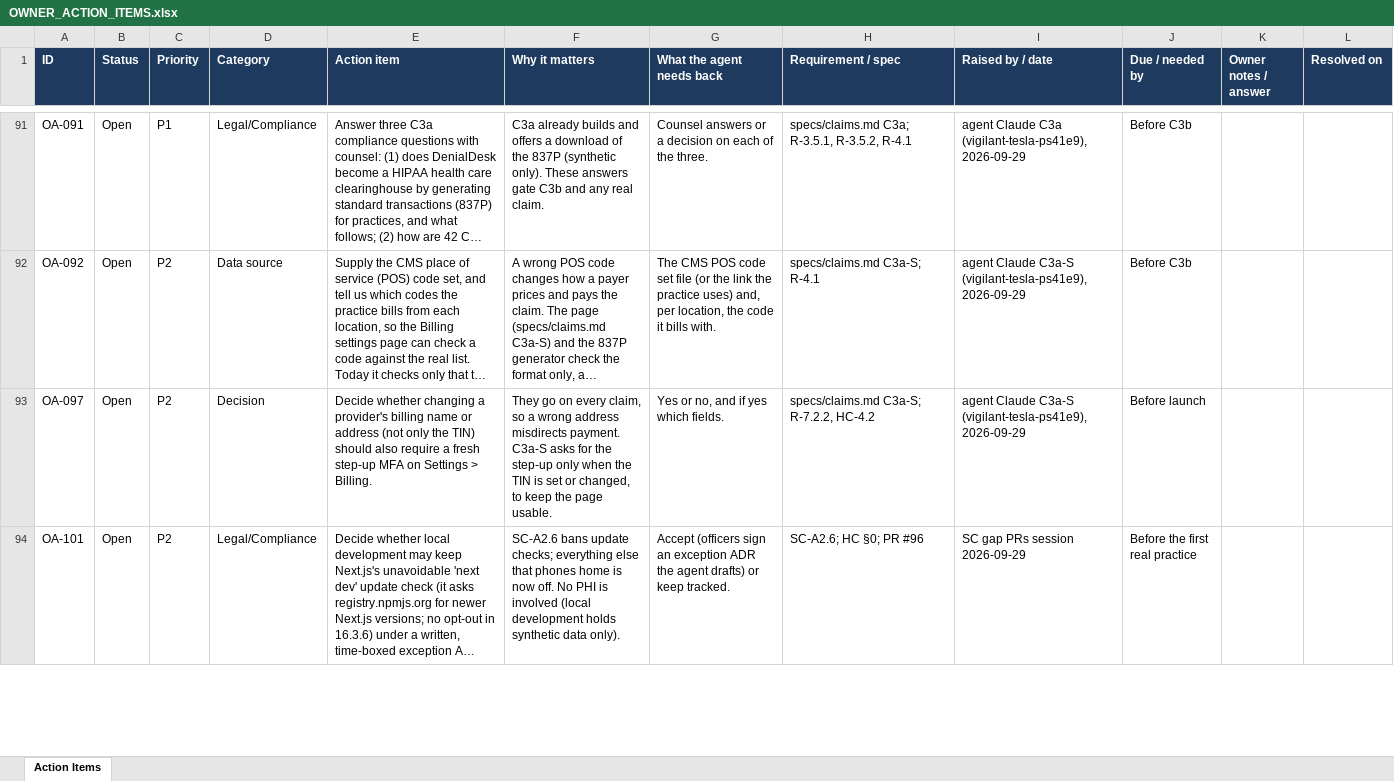
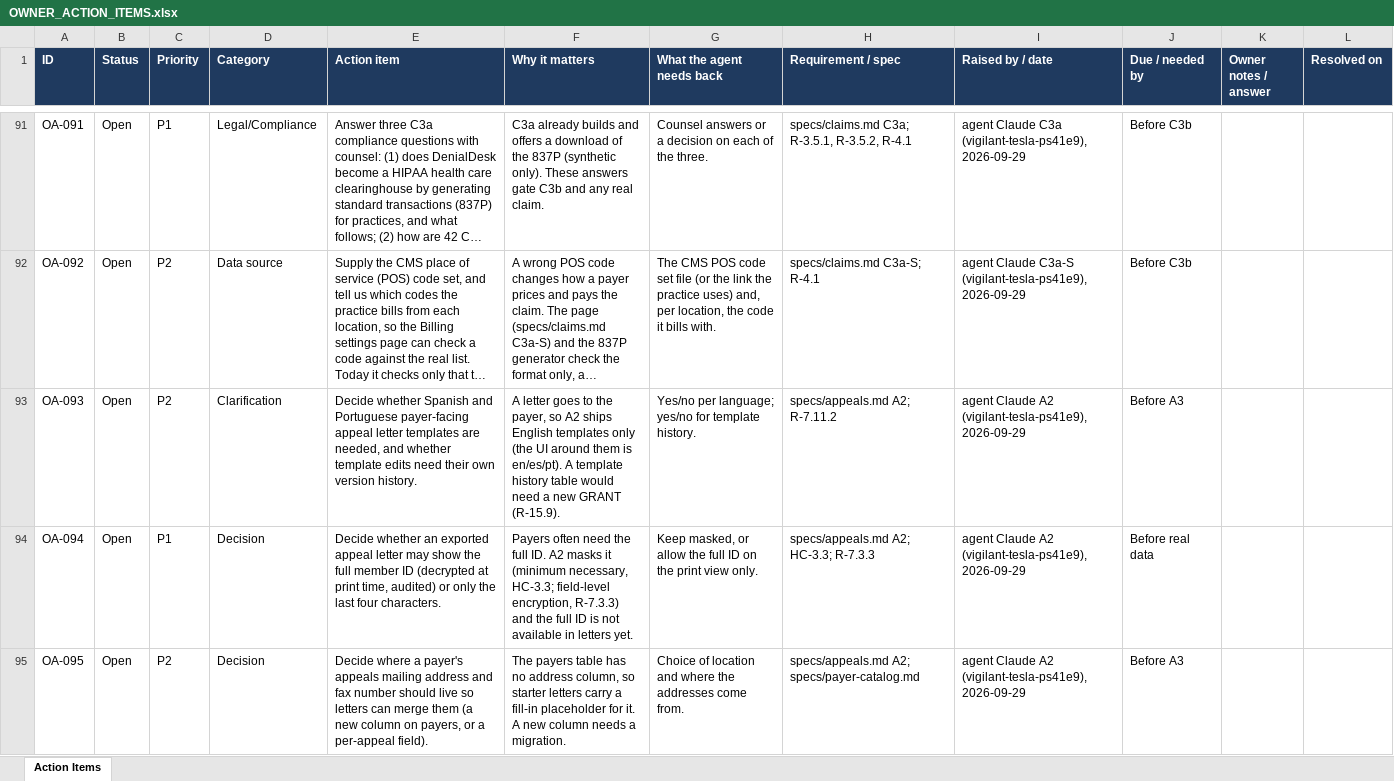
Before and after one commit to jselvalugo/DenialDesk, an Excel workbook: docs/owner/OWNER_ACTION_ITEMS.xlsx, sheet Action Items, drawn as a sheet; only a part is shown, gaps mark what is left out; the shorter side is filled out with more unchanged rows; long unchanged cells end in …; values as stored, in another font and other column widths than the file's, no borders; the diff covers the shown part only; the diff names each change by its address in the sheet, - before the commit and + after, or states it on an @@ line.

```diff
--- a/docs/owner/OWNER_ACTION_ITEMS.xlsx (sheet Action Items)
+++ b/docs/owner/OWNER_ACTION_ITEMS.xlsx (sheet Action Items)
+row 93: OA-093 | Open | P2 | Clarification | Decide whether Spanish and Portuguese payer-facing appeal letter templates are needed, and whether template edits need their own version history. | A letter goes to the payer, so A2 ships English templates only (the UI around them is en/es/pt). A template history table would need a new GRANT (R-15.9). | Yes/no per language; yes/no for template history. | specs/appeals.md A2; R-7.11.2 | agent Claude A2 (vigilant-tesla-ps41e9), 2026-09-29 | Before A3
+row 94: OA-094 | Open | P1 | Decision | Decide whether an exported appeal letter may show the full member ID (decrypted at print time, audited) or only the last four characters. | Payers often need the full ID. A2 masks it (minimum necessary, HC-3.3; field-level encryption, R-7.3.3) and the full ID is not available in letters yet. | Keep masked, or allow the full ID on the print view only. | specs/appeals.md A2; HC-3.3; R-7.3.3 | agent Claude A2 (vigilant-tesla-ps41e9), 2026-09-29 | Before real data
+row 95: OA-095 | Open | P2 | Decision | Decide where a payer's appeals mailing address and fax number should live so letters can merge them (a new column on payers, or a per-appeal field). | The payers table has no address column, so starter letters carry a fill-in placeholder for it. A new column needs a migration. | Choice of location and where the addresses come from. | specs/appeals.md A2; specs/payer-catalog.md | agent Claude A2 (vigilant-tesla-ps41e9), 2026-09-29 | Before A3
```
Also changed, not shown: 2 added rows elsewhere in this sheet, 42 other files.
